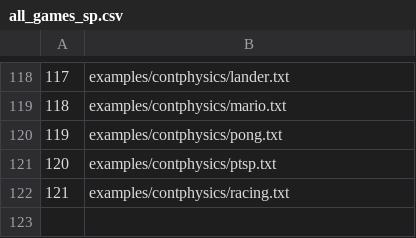
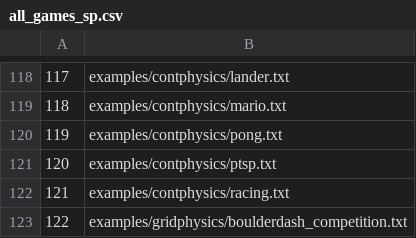
Before and after one commit to ivanrdgz03/practica1-TSI, a CSV file: examples/all_games_sp.csv, drawn as a sheet; only a part is shown, gaps mark what is left out.

```diff
--- a/examples/all_games_sp.csv
+++ b/examples/all_games_sp.csv
@@ -122 +122,2 @@
 121,examples/contphysics/racing.txt
+122,examples/gridphysics/boulderdash_competition.txt
```
Also changed, not shown: 3 other files.
